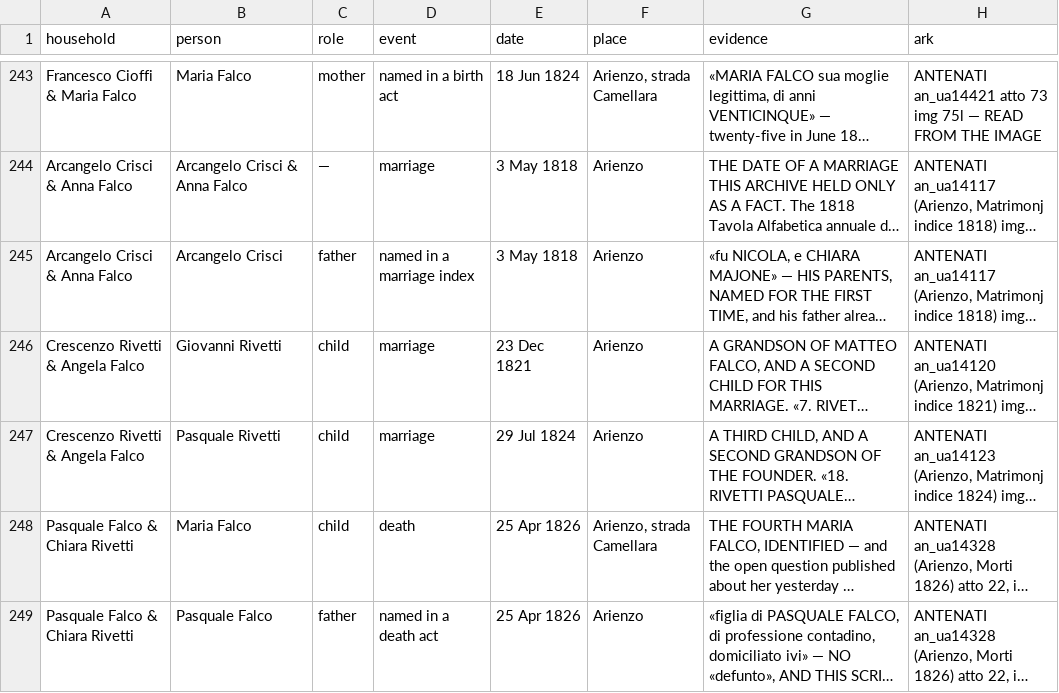
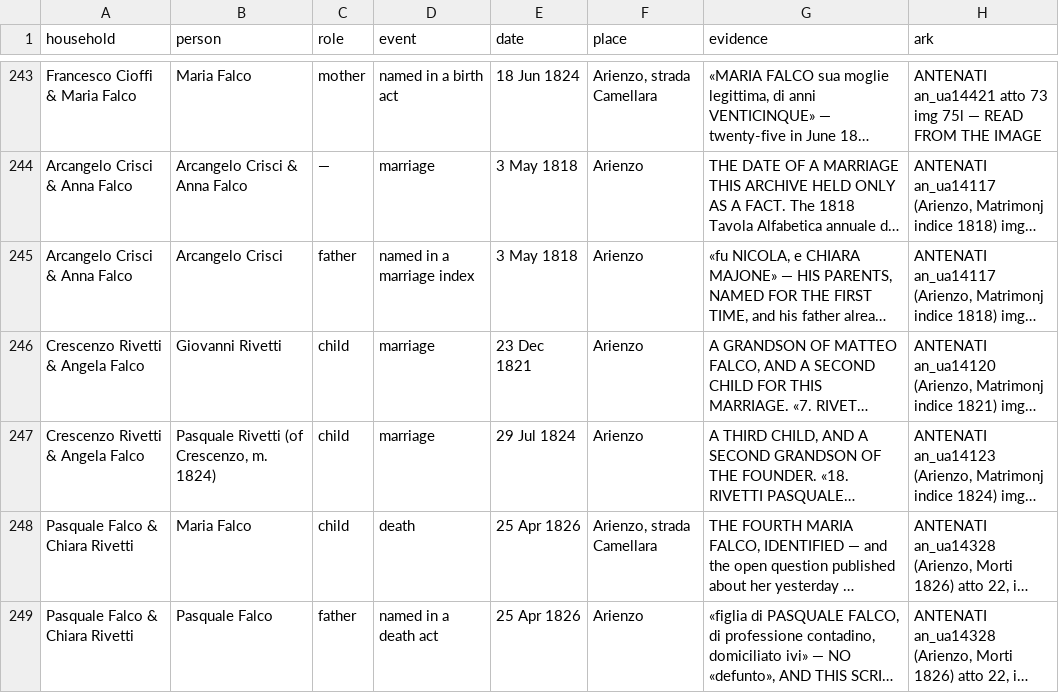
Before and after one commit to daviddef/TheFalco, a TSV file: data/households.tsv, drawn as a sheet; only a part is shown, gaps mark what is left out; long unchanged cells end in …; the diff covers the shown part only; the diff names each change by its address in the sheet, - before the commit and + after, or states it on an @@ line.

```diff
--- a/data/households.tsv
+++ b/data/households.tsv
-B247 (person): Pasquale Rivetti
+B247 (person): Pasquale Rivetti (of Crescenzo, m. 1824)
```
Also changed, not shown: 6 edited cells elsewhere in this file, 9 other files.
